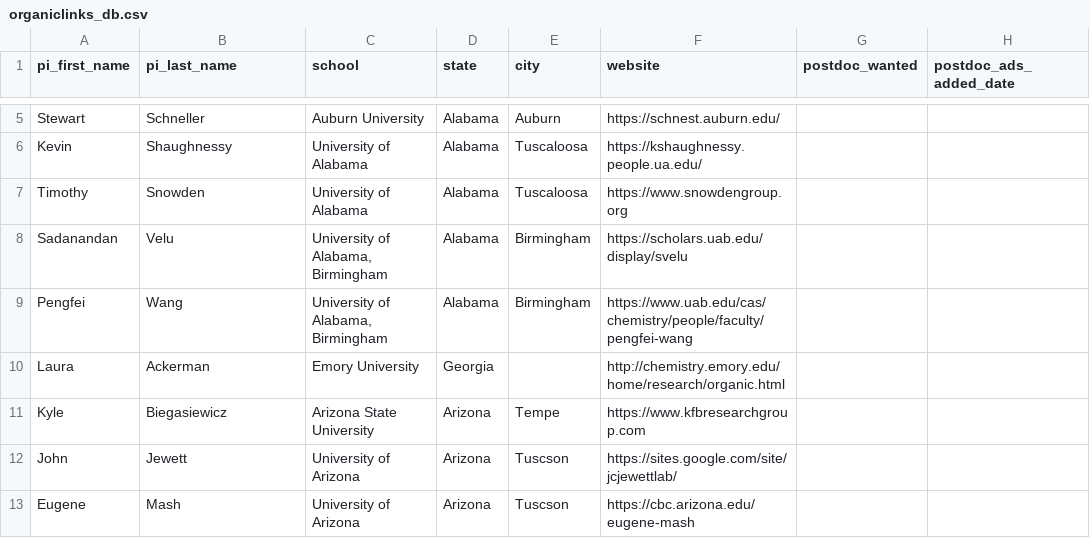
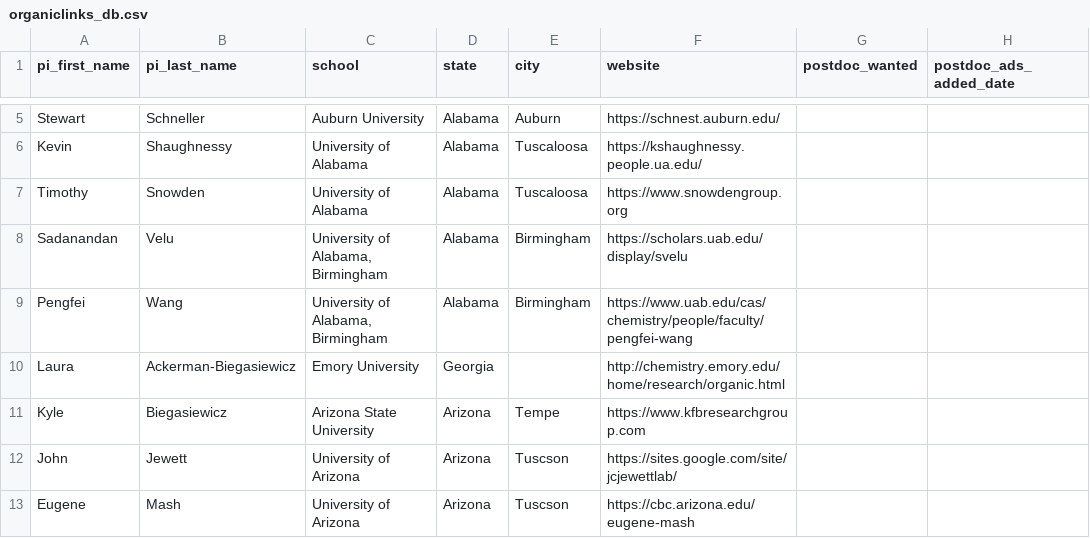
Before and after one commit to khoivan88/organiclinks-v2, a CSV file: data/organiclinks_db.csv, drawn as a sheet; only a part is shown, gaps mark what is left out; the diff names each change by its address in the sheet, - before the commit and + after, or states it on an @@ line.

Commit message:
Committing spreadsheet content on 2/6/2024: by b-myers@onu.edu another

```diff
--- a/data/organiclinks_db.csv
+++ b/data/organiclinks_db.csv
-B10 (pi_last_name): Ackerman
+B10 (pi_last_name): Ackerman-Biegasiewicz
```
